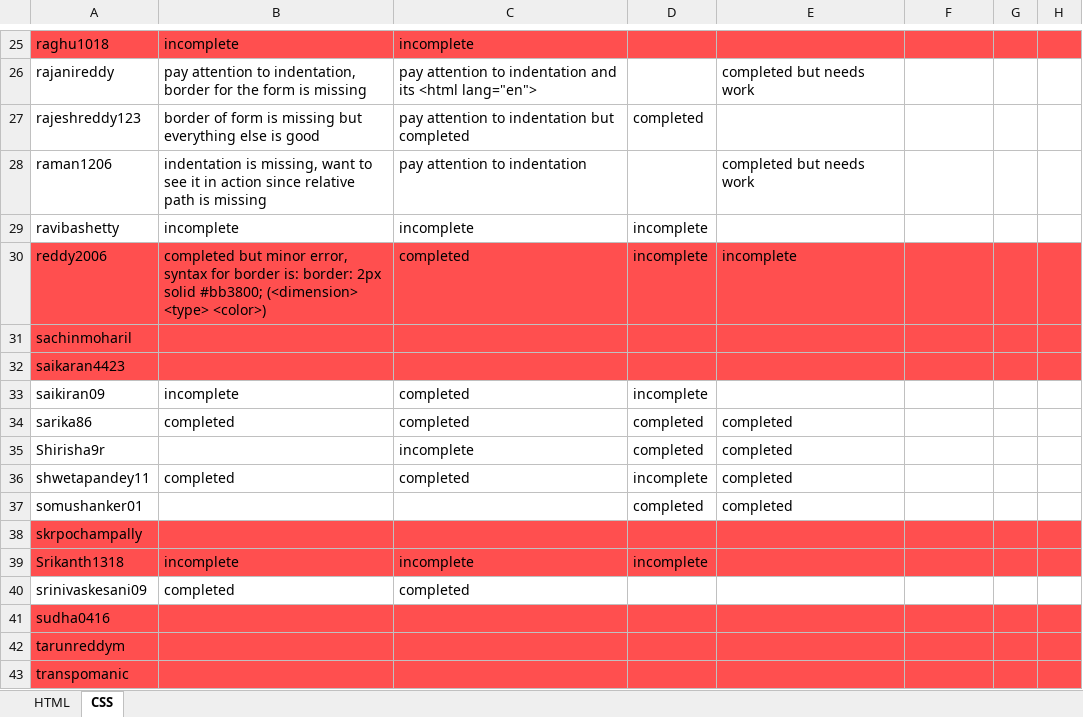
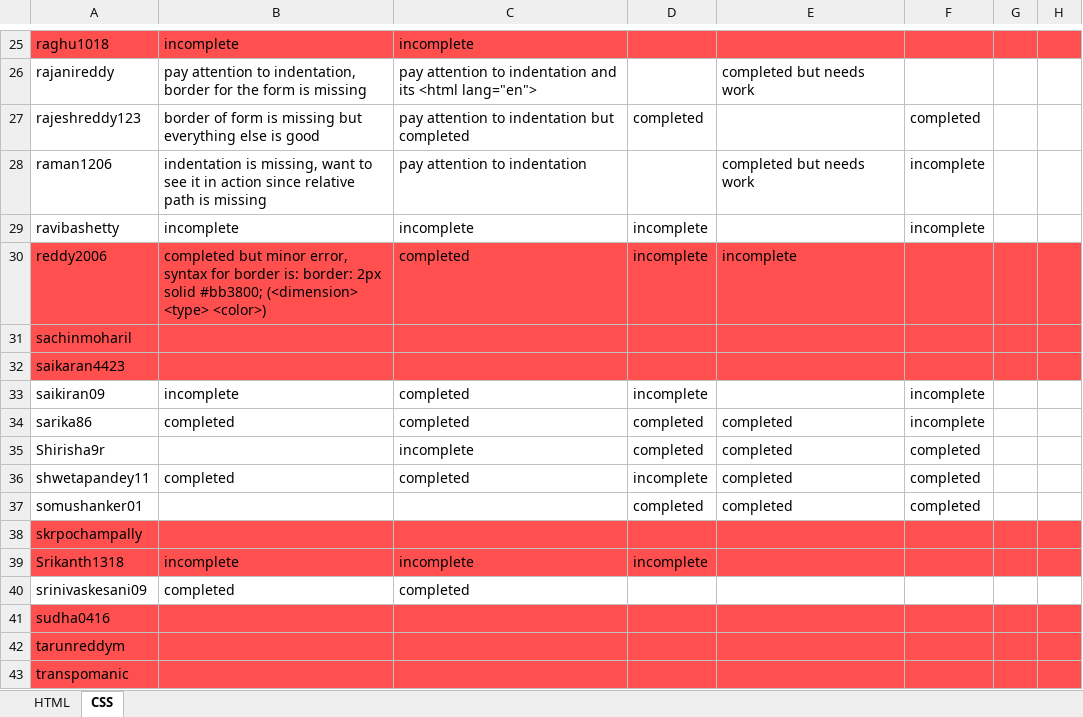
Before and after one commit to Shirisha9r/uiOct2016Class, an Excel workbook: assignment_result.xlsx, sheet CSS, drawn as a sheet; only a part is shown, gaps mark what is left out; values as stored, in another font and other column widths than the file's, no borders; the diff names each change by its address in the sheet, - before the commit and + after, or states it on an @@ line.

```diff
--- a/assignment_result.xlsx (sheet CSS)
+++ b/assignment_result.xlsx (sheet CSS)
-F27: (empty)
+F27: completed
-F28:F29: (empty)
+F28:F29: incomplete
-F33:F34: (empty)
+F33:F34: incomplete
-F35:F37: (empty)
+F35:F37: completed
```
Also changed, not shown: 8 other files.
